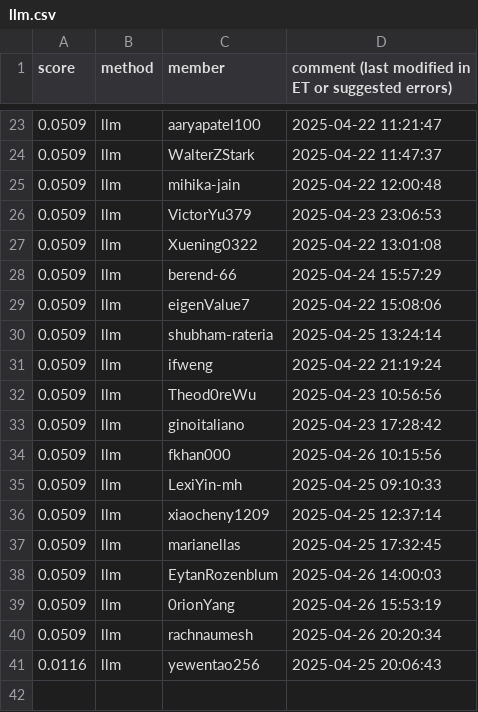
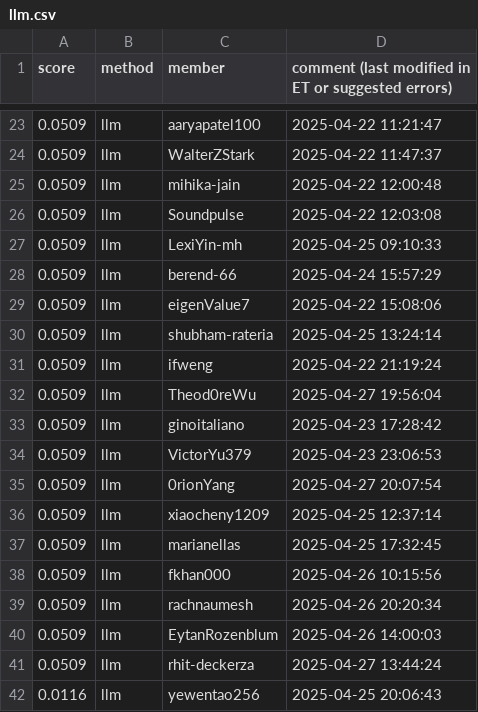
Before and after one commit to cornell-cs5740-sp25/leaderboards, a CSV file: a5/llm.csv, drawn as a sheet; only a part is shown, gaps mark what is left out; the diff covers the shown part only.

Commit message:
Leaderboard Update

```diff
--- a/a5/llm.csv
+++ b/a5/llm.csv
@@ -25,4 +25,4 @@ score,method,member,comment (last modified in ET or suggested errors)
 0.0509,llm,mihika-jain,2025-04-22 12:00:48
-0.0509,llm,VictorYu379,2025-04-23 23:06:53
-0.0509,llm,Xuening0322,2025-04-22 13:01:08
+0.0509,llm,Soundpulse,2025-04-22 12:03:08
+0.0509,llm,LexiYin-mh,2025-04-25 09:10:33
 0.0509,llm,berend-66,2025-04-24 15:57:29
@@ -31,11 +31,12 @@ score,method,member,comment (last modified in ET or suggested errors)
 0.0509,llm,ifweng,2025-04-22 21:19:24
-0.0509,llm,Theod0reWu,2025-04-23 10:56:56
+0.0509,llm,Theod0reWu,2025-04-27 19:56:04
 0.0509,llm,ginoitaliano,2025-04-23 17:28:42
-0.0509,llm,fkhan000,2025-04-26 10:15:56
-0.0509,llm,LexiYin-mh,2025-04-25 09:10:33
+0.0509,llm,VictorYu379,2025-04-23 23:06:53
+0.0509,llm,0rionYang,2025-04-27 20:07:54
 0.0509,llm,xiaocheny1209,2025-04-25 12:37:14
 0.0509,llm,marianellas,2025-04-25 17:32:45
+0.0509,llm,fkhan000,2025-04-26 10:15:56
+0.0509,llm,rachnaumesh,2025-04-26 20:20:34
 0.0509,llm,EytanRozenblum,2025-04-26 14:00:03
-0.0509,llm,0rionYang,2025-04-26 15:53:19
-0.0509,llm,rachnaumesh,2025-04-26 20:20:34
+0.0509,llm,rhit-deckerza,2025-04-27 13:44:24
 0.0116,llm,yewentao256,2025-04-25 20:06:43
```
Also changed, not shown: 5 moved rows and 1 edited cell elsewhere in this file.
